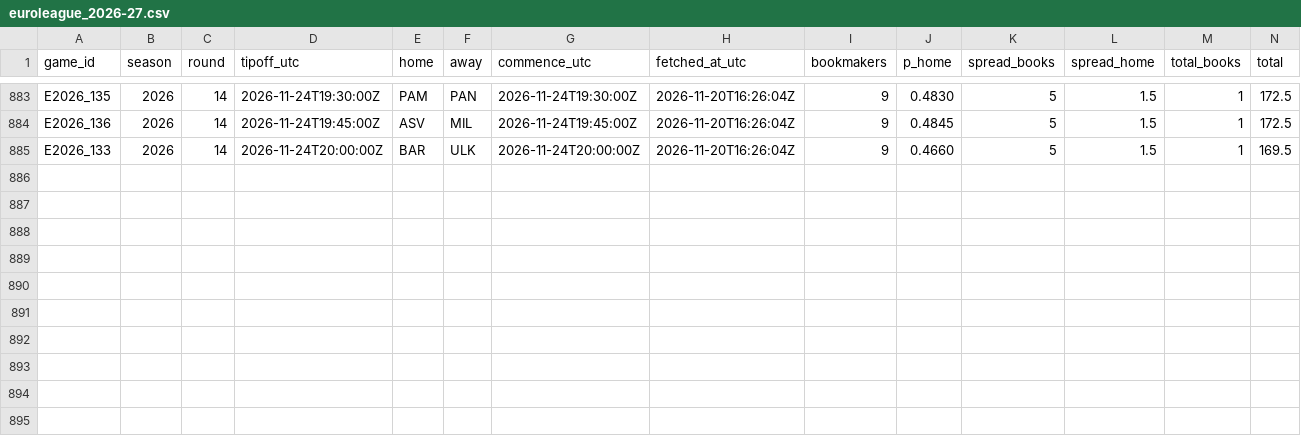
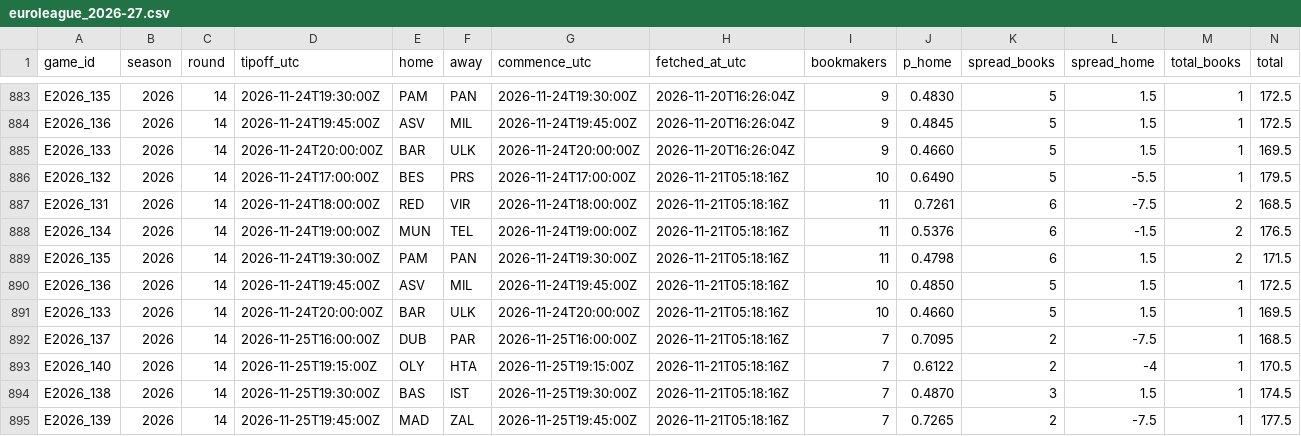
Before and after one commit to straf10/675hoops-Euroleague-Analytics, a CSV file: odds/euroleague_2026-27.csv, drawn as a sheet; only a part is shown, gaps mark what is left out.

```diff
--- a/odds/euroleague_2026-27.csv
+++ b/odds/euroleague_2026-27.csv
@@ -885 +885,11 @@ E2026_136,2026,14,2026-11-24T19:45:00Z,ASV,MIL,2026-11-24T19:45:00Z,2026-11-20T1
 E2026_133,2026,14,2026-11-24T20:00:00Z,BAR,ULK,2026-11-24T20:00:00Z,2026-11-20T16:26:04Z,9,0.4660,5,1.5,1,169.5
+E2026_132,2026,14,2026-11-24T17:00:00Z,BES,PRS,2026-11-24T17:00:00Z,2026-11-21T05:18:16Z,10,0.6490,5,-5.5,1,179.5
+E2026_131,2026,14,2026-11-24T18:00:00Z,RED,VIR,2026-11-24T18:00:00Z,2026-11-21T05:18:16Z,11,0.7261,6,-7.5,2,168.5
+E2026_134,2026,14,2026-11-24T19:00:00Z,MUN,TEL,2026-11-24T19:00:00Z,2026-11-21T05:18:16Z,11,0.5376,6,-1.5,2,176.5
+E2026_135,2026,14,2026-11-24T19:30:00Z,PAM,PAN,2026-11-24T19:30:00Z,2026-11-21T05:18:16Z,11,0.4798,6,1.5,2,171.5
+E2026_136,2026,14,2026-11-24T19:45:00Z,ASV,MIL,2026-11-24T19:45:00Z,2026-11-21T05:18:16Z,10,0.4850,5,1.5,1,172.5
+E2026_133,2026,14,2026-11-24T20:00:00Z,BAR,ULK,2026-11-24T20:00:00Z,2026-11-21T05:18:16Z,10,0.4660,5,1.5,1,169.5
+E2026_137,2026,14,2026-11-25T16:00:00Z,DUB,PAR,2026-11-25T16:00:00Z,2026-11-21T05:18:16Z,7,0.7095,2,-7.5,1,168.5
+E2026_140,2026,14,2026-11-25T19:15:00Z,OLY,HTA,2026-11-25T19:15:00Z,2026-11-21T05:18:16Z,7,0.6122,2,-4,1,170.5
+E2026_138,2026,14,2026-11-25T19:30:00Z,BAS,IST,2026-11-25T19:30:00Z,2026-11-21T05:18:16Z,7,0.4870,3,1.5,1,174.5
+E2026_139,2026,14,2026-11-25T19:45:00Z,MAD,ZAL,2026-11-25T19:45:00Z,2026-11-21T05:18:16Z,7,0.7265,2,-7.5,1,177.5
```
Also changed, not shown: odds/api_calls.csv, predictions/euroleague_sim_2026-27.csv, 4 other files.
